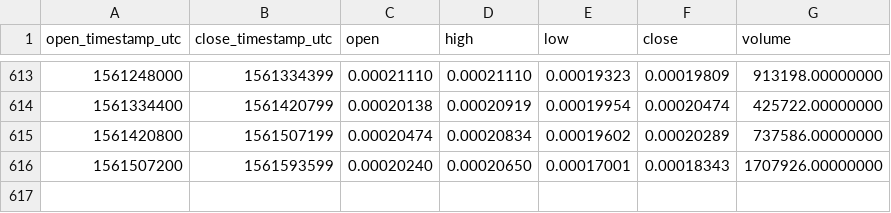
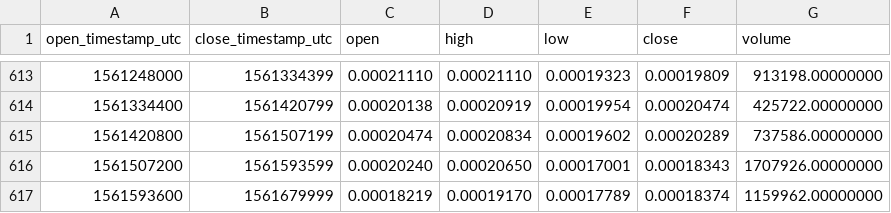
Before and after one commit to cryptobigbro/binance-LRCETH, a CSV file: binance-LRCETH-1d.csv, drawn as a sheet; only a part is shown, gaps mark what is left out.

Commit message:
Update OHLCV data.

```diff
--- a/binance-LRCETH-1d.csv
+++ b/binance-LRCETH-1d.csv
@@ -616 +616,2 @@ open_timestamp_utc,close_timestamp_utc,open,high,low,close,volume
 1561507200,1561593599,0.00020240,0.00020650,0.00017001,0.00018343,1707926.00000000
+1561593600,1561679999,0.00018219,0.00019170,0.00017789,0.00018374,1159962.00000000
```
Also changed, not shown: 1 other file.
